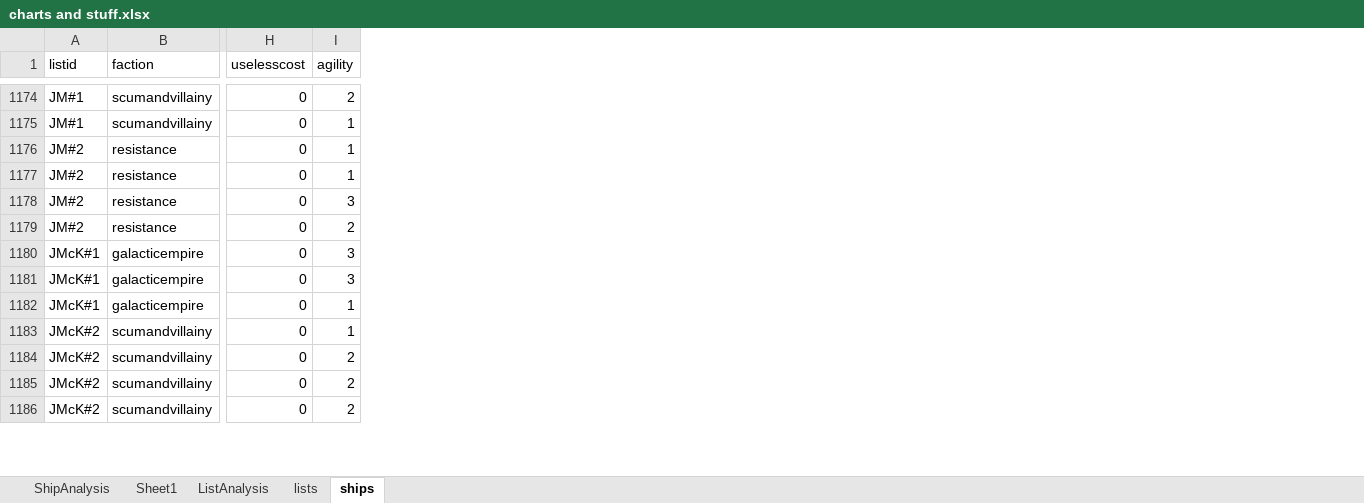
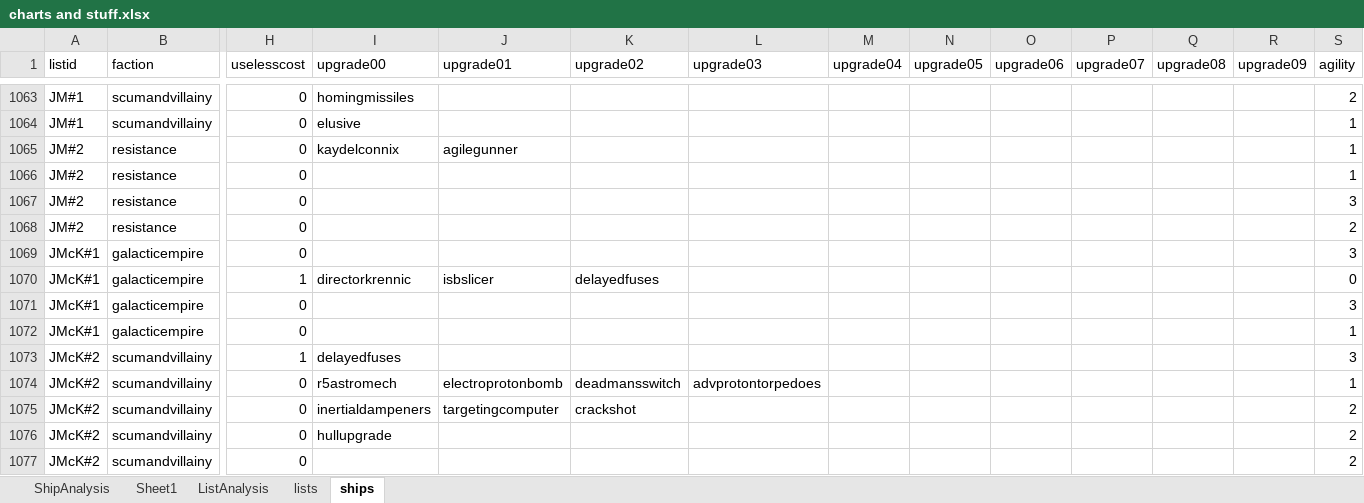
Before and after one commit to XPav/jtoanalysis, an Excel workbook: charts and stuff.xlsx, sheet ships, drawn as a sheet; only a part is shown, gaps mark what is left out; values as stored, in another font and other column widths than the file's, no borders; the diff covers the shown part only; the diff names each change by its address in the sheet, - before the commit and + after, or states it on an @@ line.

Commit message:
added in the upgrades in the ship sheet

```diff
--- a/charts and stuff.xlsx (sheet ships)
+++ b/charts and stuff.xlsx (sheet ships)
+column I (upgrade00), rows 1063-1065: homingmissiles | elusive | kaydelconnix; rows 1074-1076: r5astromech | inertialdampeners | hullupgrade
+column J (upgrade01), row 1065: agilegunner; rows 1074-1075: electroprotonbomb | targetingcomputer
+column K (upgrade02), rows 1074-1075: deadmansswitch | crackshot
+column L (upgrade03), row 1074: advprotontorpedoes
+column M (upgrade04), empty
+column N (upgrade05), empty
+column O (upgrade06), empty
+column P (upgrade07), empty
+column Q (upgrade08), empty
+column R (upgrade09), empty
@@ row 153 moved to row 1070: JMcK#1 @@
@@ row 154 moved to row 1073: JMcK#2 @@
```
Also changed, not shown: 207 moved rows elsewhere in this sheet, charts or pictures, 2 other files.
